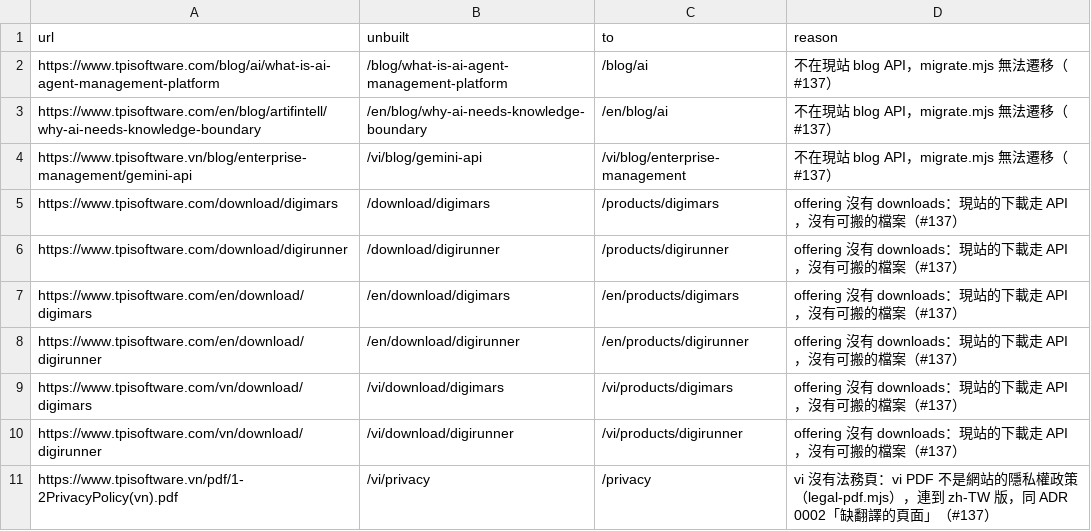
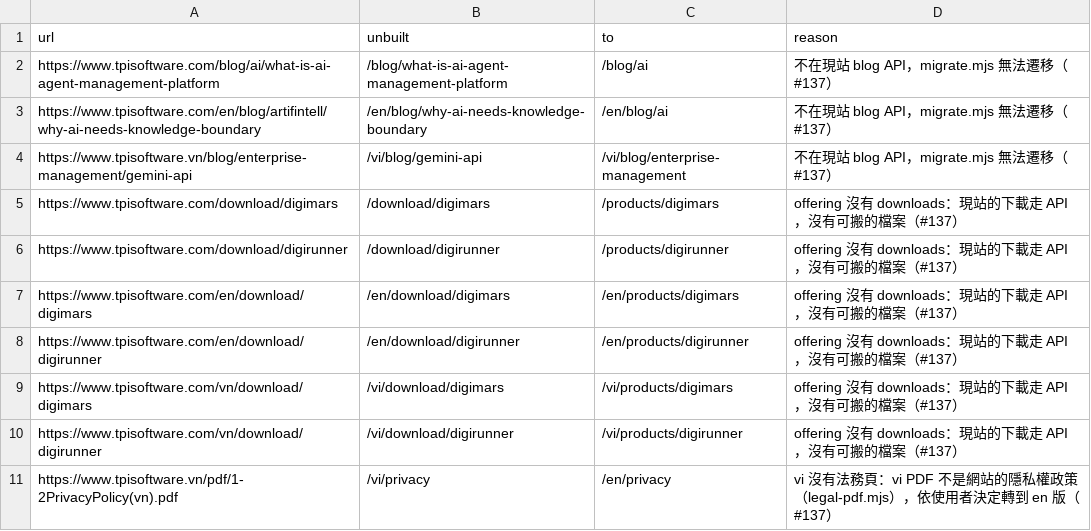
Before and after one commit to TPI-WenpinLiao/tpi-website-ai-poc, a CSV file: docs/ia/redirect-overrides.csv, drawn as a sheet.

```diff
--- a/docs/ia/redirect-overrides.csv
+++ b/docs/ia/redirect-overrides.csv
@@ -10,2 +10,2 @@ https://www.tpisoftware.com/vn/download/digimars,/vi/download/digimars,/vi/produ
 https://www.tpisoftware.com/vn/download/digirunner,/vi/download/digirunner,/vi/products/digirunner,offering 沒有 downloads：現站的下載走 API，沒有可搬的檔案（#137）
-https://www.tpisoftware.vn/pdf/1-2PrivacyPolicy(vn).pdf,/vi/privacy,/privacy,vi 沒有法務頁：vi PDF 不是網站的隱私權政策（legal-pdf.mjs），連到 zh-TW 版，同 ADR 0002「缺翻譯的頁面」（#137）
+https://www.tpisoftware.vn/pdf/1-2PrivacyPolicy(vn).pdf,/vi/privacy,/en/privacy,vi 沒有法務頁：vi PDF 不是網站的隱私權政策（legal-pdf.mjs），依使用者決定轉到 en 版（#137）
```
Also changed, not shown: docs/ia/redirects.csv, 5 other files.
